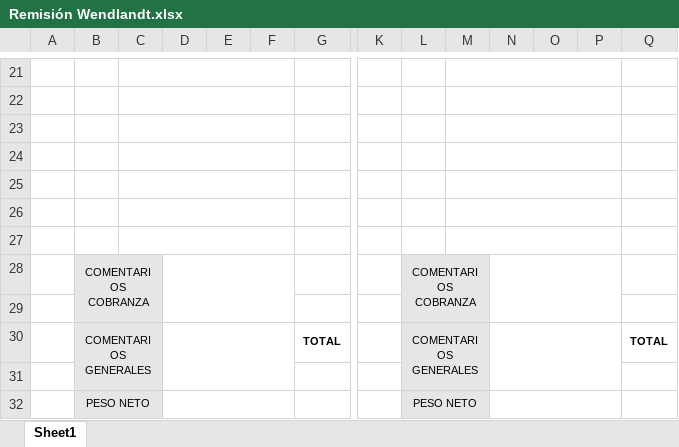
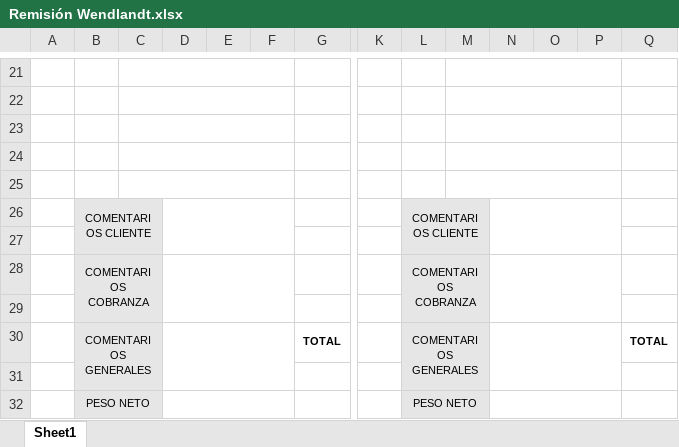
Before and after one commit to DevAlanviera/Wend-Sys, an Excel workbook: 019-085-WENDLANDT-VENTAS/src/WendlandtVentas.Web/wwwroot/resources/Remisión Wendlandt.xlsx, sheet Sheet1, drawn as a sheet; only a part is shown, gaps mark what is left out; values as stored, in another font and other column widths than the file's, no borders; charts and pictures not drawn; removed rows and columns are numbered as before the commit, all else as after; rows hold the shown columns only; the diff names each change by its address in the sheet, - before the commit and + after, or states it on an @@ line.

```diff
--- a/019-085-WENDLANDT-VENTAS/src/WendlandtVentas.Web/wwwroot/resources/Remisión Wendlandt.xlsx (sheet Sheet1)
+++ b/019-085-WENDLANDT-VENTAS/src/WendlandtVentas.Web/wwwroot/resources/Remisión Wendlandt.xlsx (sheet Sheet1)
-row 26: (empty)
+row 26:  | COMENTARIOS CLIENTE |  |  |  |  |  |  | COMENTARIOS CLIENTE
-B26:C27 fill: none
+B26:C27 fill: #E7E6E6
+B26:C27 merged
-C26:F26 merged
+D26:F27 merged
-L26:M27 fill: none
+L26:M27 fill: #E7E6E6
+L26:M27 merged
-M26:P26 merged
+N26:P27 merged
-C27:F27 merged
-M27:P27 merged
```
Also changed, not shown: 019-085-WENDLANDT-VENTAS/src/WendlandtVentas.Web/wwwroot/resources/Facturación Wendlandt.xlsx, 21 other files.
